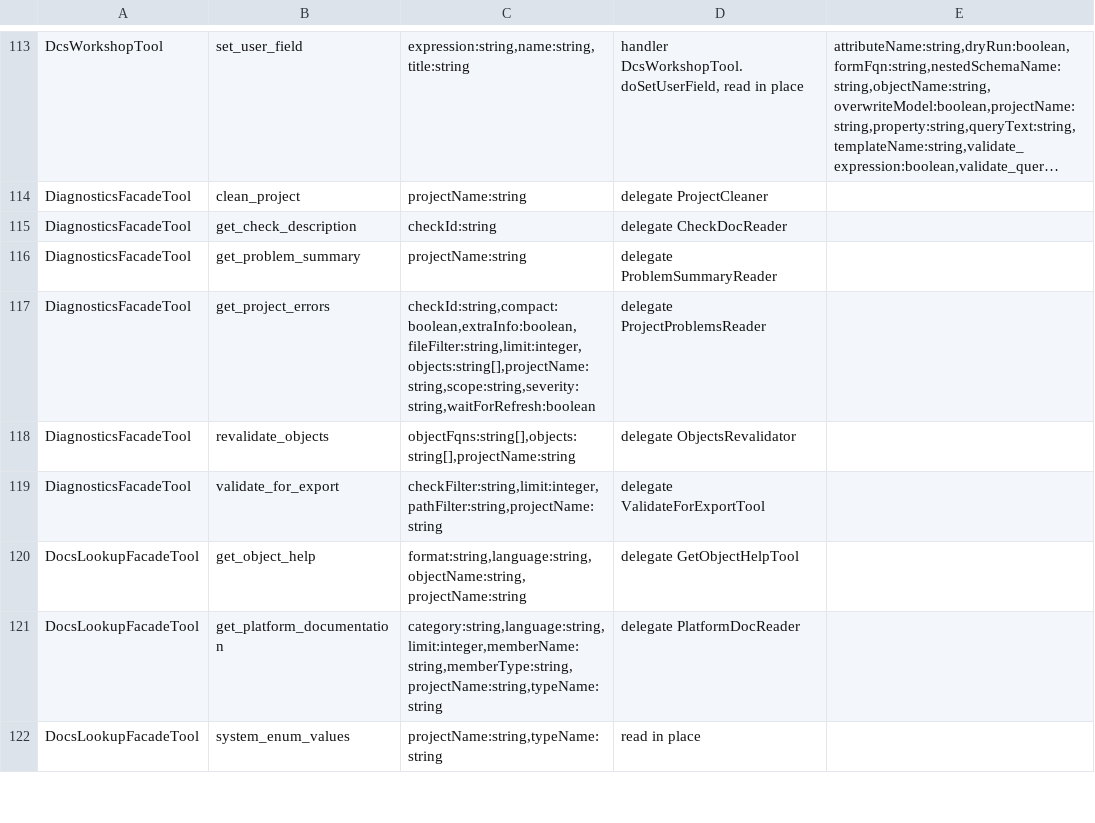
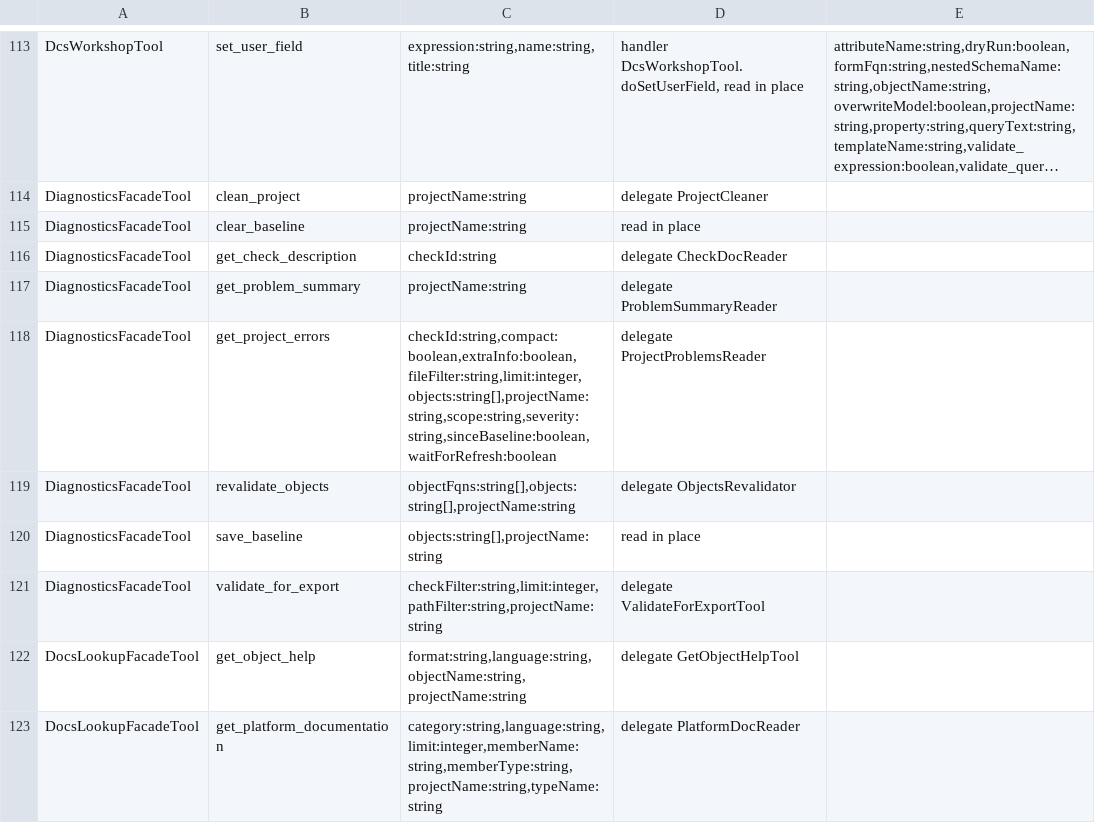
Before and after one commit to Desko77/ai-edt, a TSV file: mcp/bundles/ru.aiedt.mcp.server/schema/operation-parameters.tsv, drawn as a sheet; only a part is shown, gaps mark what is left out; the shorter side is filled out with more unchanged rows; long unchanged cells end in …; addresses are those after the commit; the diff names each change by its address in the sheet, - before the commit and + after, or states it on an @@ line.

Commit message:
Catalog and texts for the diagnostics baseline operations

```diff
--- a/mcp/bundles/ru.aiedt.mcp.server/schema/operation-parameters.tsv
+++ b/mcp/bundles/ru.aiedt.mcp.server/schema/operation-parameters.tsv
+row 115: DiagnosticsFacadeTool | clear_baseline | projectName:string | read in place
-C118: checkId:string,compact:boolean,extraInfo:boolean,fileFilter:string,limit:integer,objects:string[],projectName:string,scope:string,severity:string,waitForRefresh:boolean
+C118: checkId:string,compact:boolean,extraInfo:boolean,fileFilter:string,limit:integer,objects:string[],projectName:string,scope:string,severity:string,sinceBaseline:boolean,waitForRefresh:boolean
+row 120: DiagnosticsFacadeTool | save_baseline | objects:string[],projectName:string | read in place
```
Also changed, not shown: 4 other files.
